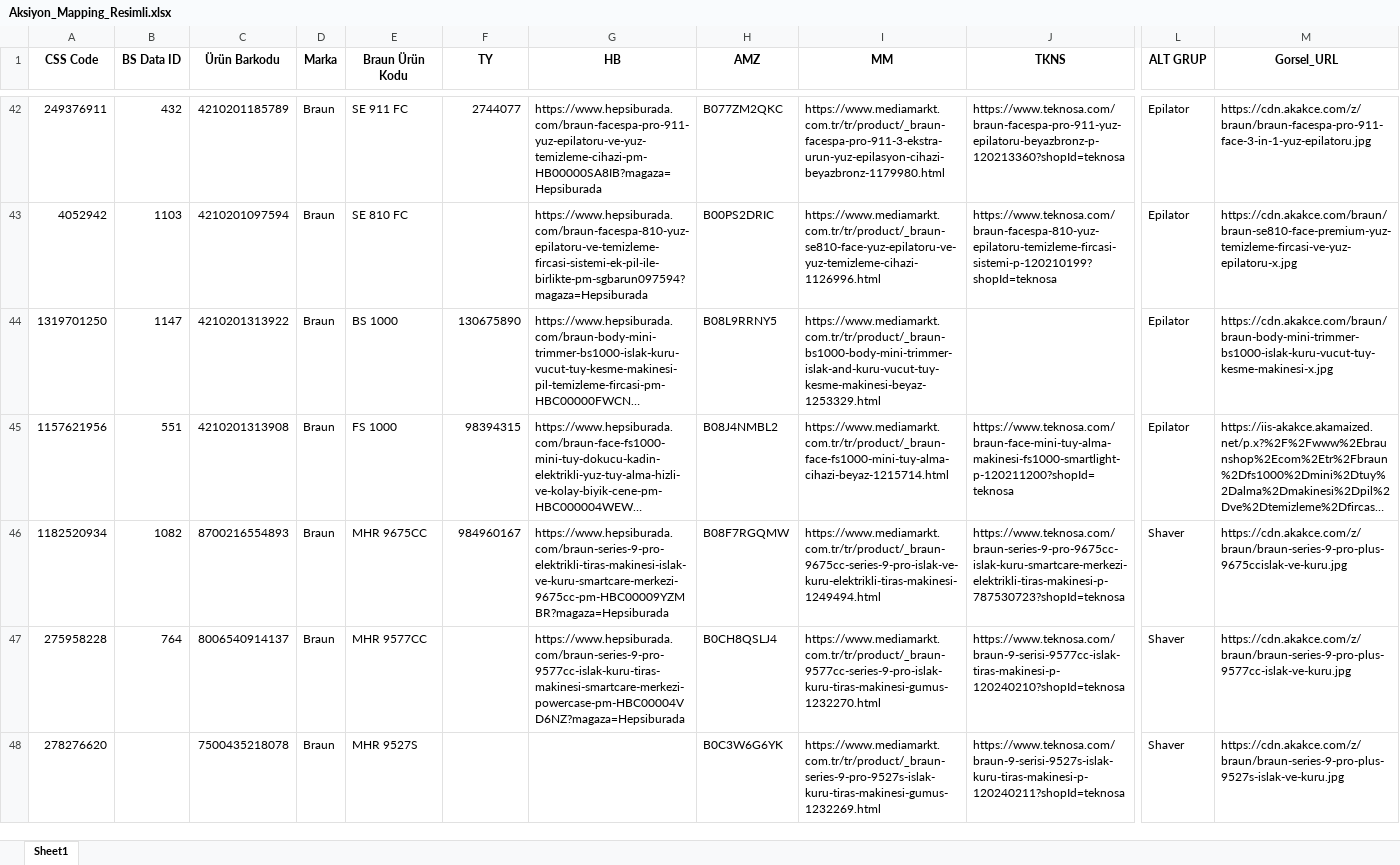
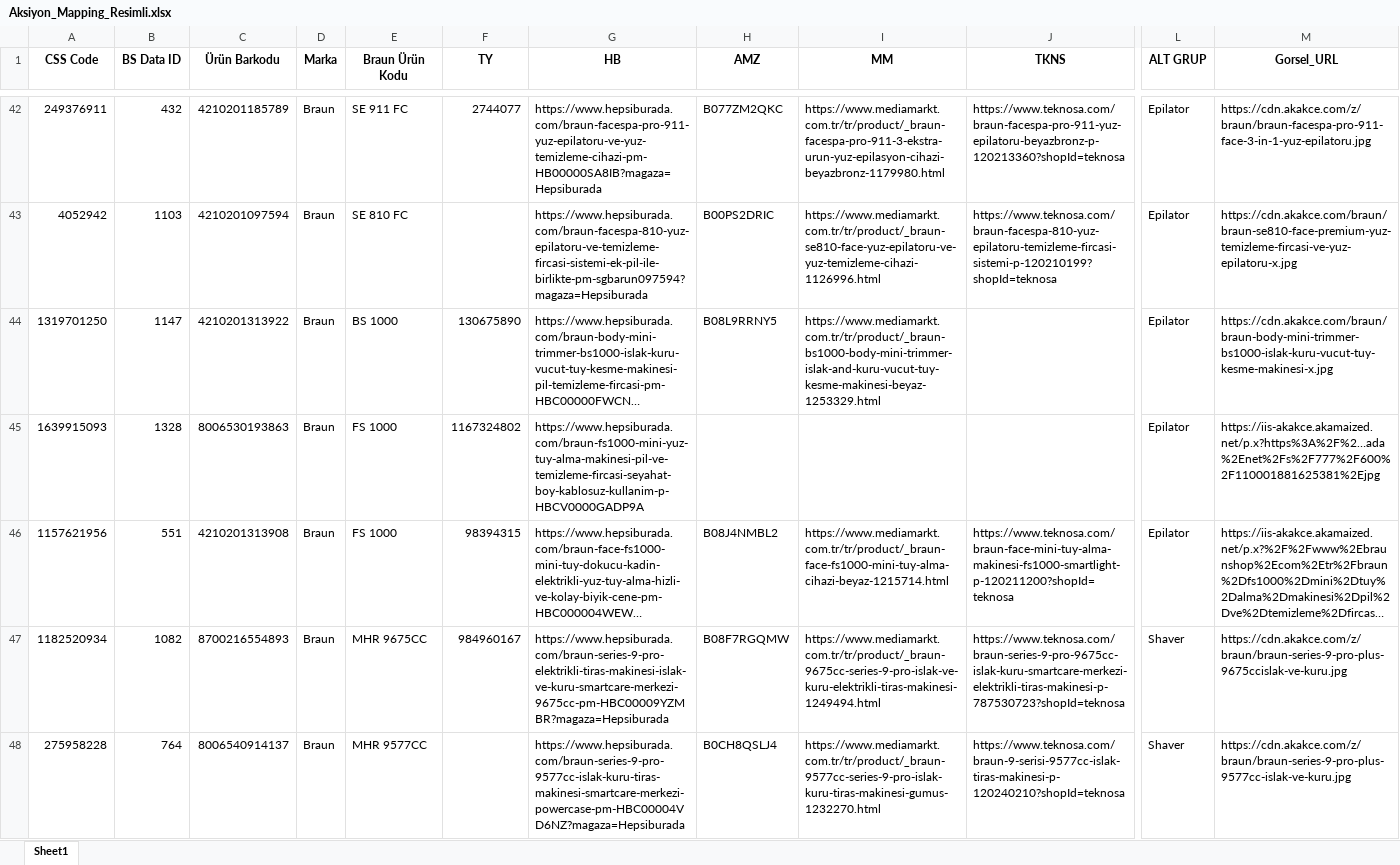
Before and after one commit to sametbaris/Aksiyon-Raporu, an Excel workbook: Aksiyon_Mapping_Resimli.xlsx, sheet Sheet1, drawn as a sheet; only a part is shown, gaps mark what is left out; the shorter side is filled out with more unchanged rows; long unchanged cells end in …; values as stored, in another font and other column widths than the file's, no borders; rows hold the shown columns only; the diff names each change by its address in the sheet, - before the commit and + after, or states it on an @@ line.

Commit message:
Add files via upload

```diff
--- a/Aksiyon_Mapping_Resimli.xlsx (sheet Sheet1)
+++ b/Aksiyon_Mapping_Resimli.xlsx (sheet Sheet1)
+row 45: 1639915093 | 1328 | 8006530193863 | Braun | FS 1000 | 1167324802 | https://www.hepsiburada.com/braun-fs1000-mini-yuz-tuy-alma-makinesi-pil-ve-temizleme-fircasi-seyahat-boy-kablosuz-kullanim-p-HBCV0000GADP9A |  |  |  | Epilator | https://iis-akakce.akamaized.net/p.x?https%3A%2F%2…ada%2Enet%2Fs%2F777%2F600%2F110001881625381%2Ejpg
```
